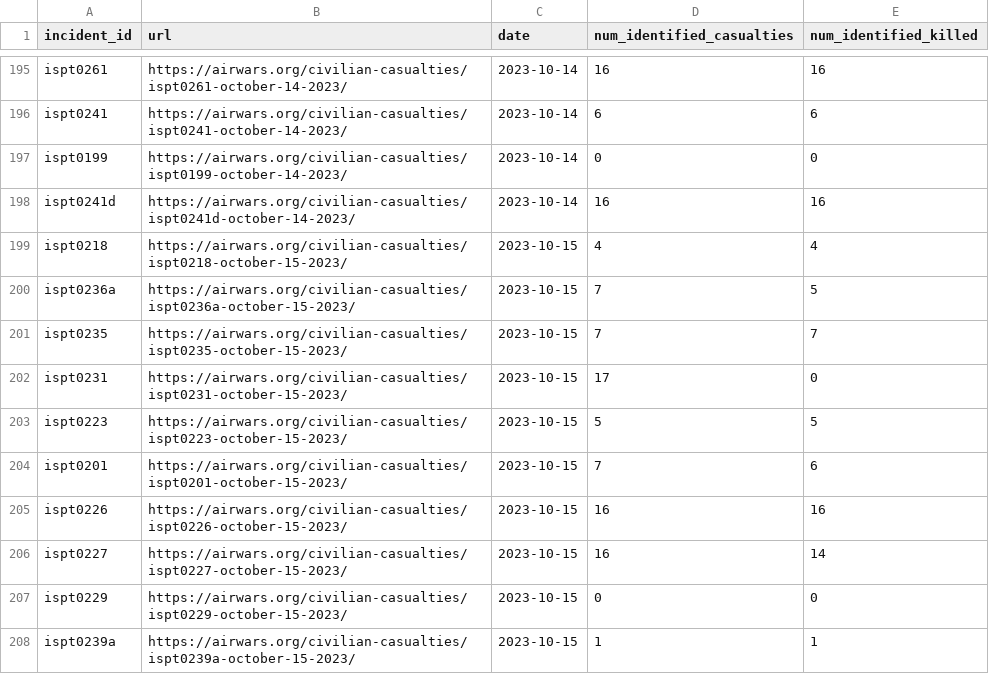
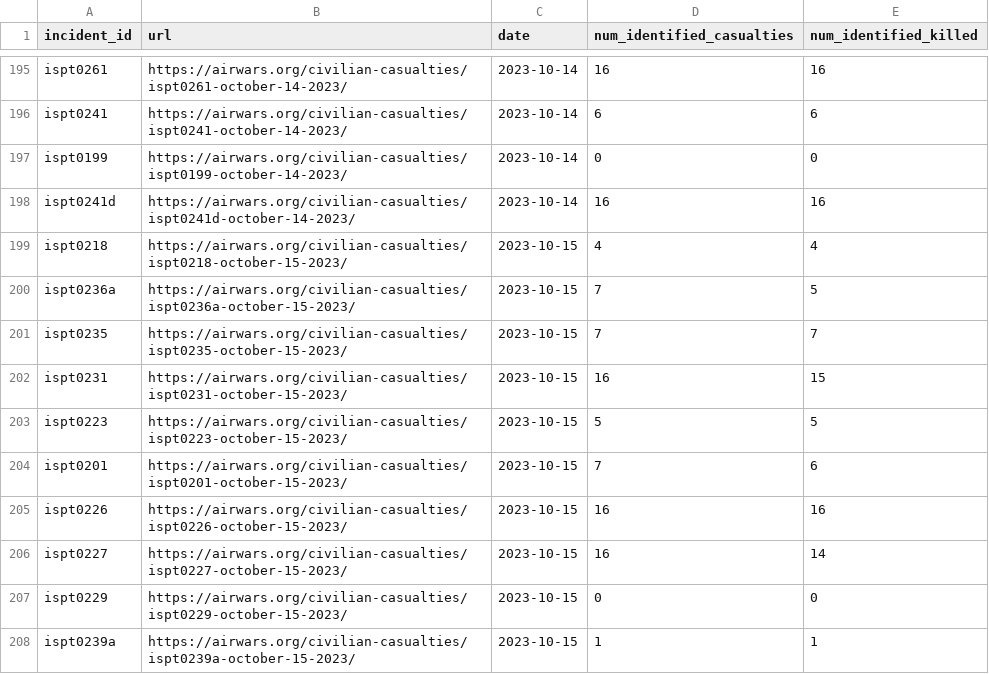
Before and after one commit to alexschell/moh_data, a CSV file: data/airwars/airwars_incidents.csv, drawn as a sheet; only a part is shown, gaps mark what is left out.

```diff
--- a/data/airwars/airwars_incidents.csv
+++ b/data/airwars/airwars_incidents.csv
@@ -201,3 +201,3 @@ ispt0236a,https://airwars.org/civilian-casualties/ispt0236a-october-15-2023/,202
 ispt0235,https://airwars.org/civilian-casualties/ispt0235-october-15-2023/,2023-10-15,7,7
-ispt0231,https://airwars.org/civilian-casualties/ispt0231-october-15-2023/,2023-10-15,17,0
+ispt0231,https://airwars.org/civilian-casualties/ispt0231-october-15-2023/,2023-10-15,16,15
 ispt0223,https://airwars.org/civilian-casualties/ispt0223-october-15-2023/,2023-10-15,5,5
```
Also changed, not shown: data/airwars/airwars_individuals.csv, 1 other file.
